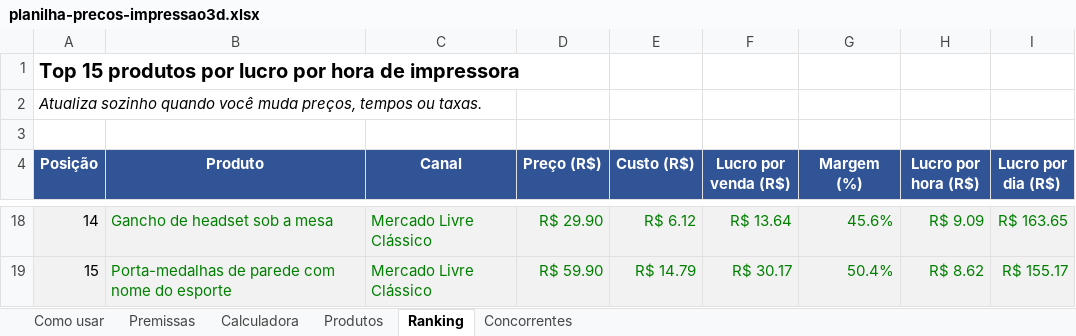
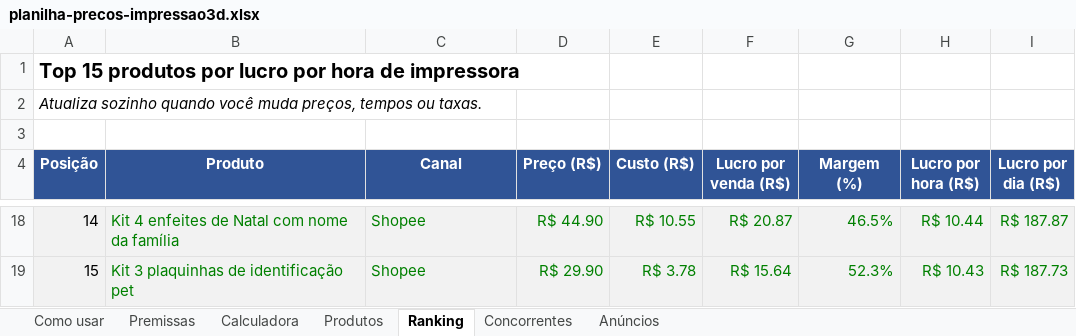
Before and after one commit to go-lissandro/impressora3d, an Excel workbook: planilha-precos-impressao3d.xlsx, sheet Ranking, drawn as a sheet; only a part is shown, gaps mark what is left out; values as stored, in another font and other column widths than the file's, no borders; the diff covers the shown part only; the diff names each change by its address in the sheet, - before the commit and + after, or states it on an @@ line.

```diff
--- a/planilha-precos-impressao3d.xlsx (sheet Ranking)
+++ b/planilha-precos-impressao3d.xlsx (sheet Ranking)
+sheet tab: Anúncios
-B18 (Produto): Gancho de headset sob a mesa
+B18 (Produto): Kit 4 enfeites de Natal com nome da família
-C18:C19 (Canal): Mercado Livre Clássico
+C18:C19 (Canal): Shopee
-D18 (Preço (R$)): R$ 29.90
+D18 (Preço (R$)): R$ 44.90
-E18 (Custo (R$)): R$ 6.12
+E18 (Custo (R$)): R$ 10.55
-F18 (Lucro por venda (R$)): R$ 13.64
+F18 (Lucro por venda (R$)): R$ 20.87
-G18 (Margem (%)): 45.6%
+G18 (Margem (%)): 46.5%
-H18 (Lucro por hora (R$)): R$ 9.09
+H18 (Lucro por hora (R$)): R$ 10.44
-I18 (Lucro por dia (R$)): R$ 163.65
+I18 (Lucro por dia (R$)): R$ 187.87
-B19 (Produto): Porta-medalhas de parede com nome do esporte
+B19 (Produto): Kit 3 plaquinhas de identificação pet
-D19 (Preço (R$)): R$ 59.90
+D19 (Preço (R$)): R$ 29.90
-E19 (Custo (R$)): R$ 14.79
+E19 (Custo (R$)): R$ 3.78
-F19 (Lucro por venda (R$)): R$ 30.17
+F19 (Lucro por venda (R$)): R$ 15.64
-G19 (Margem (%)): 50.4%
+G19 (Margem (%)): 52.3%
-H19 (Lucro por hora (R$)): R$ 8.62
+H19 (Lucro por hora (R$)): R$ 10.43
-I19 (Lucro por dia (R$)): R$ 155.17
+I19 (Lucro por dia (R$)): R$ 187.73
```
Also changed, not shown: 59 edited cells elsewhere in this sheet, sheet Produtos, sheet Como usar, formulas that keep their value, hidden cells, 3 other files.
